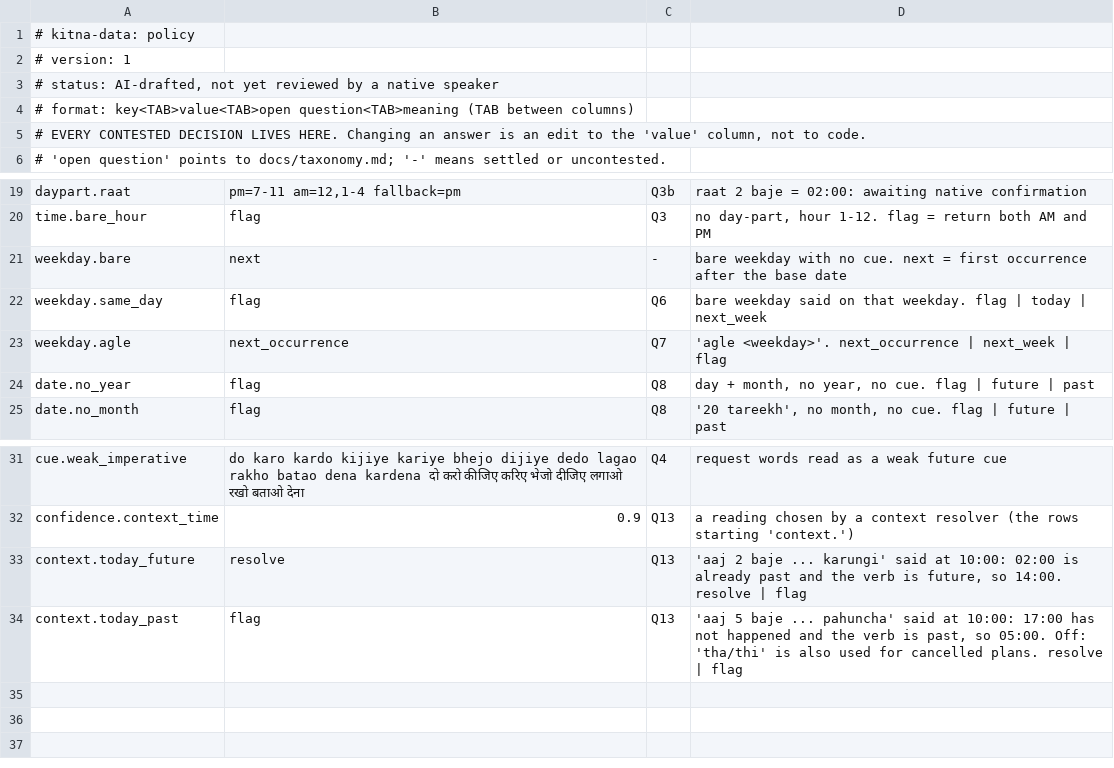
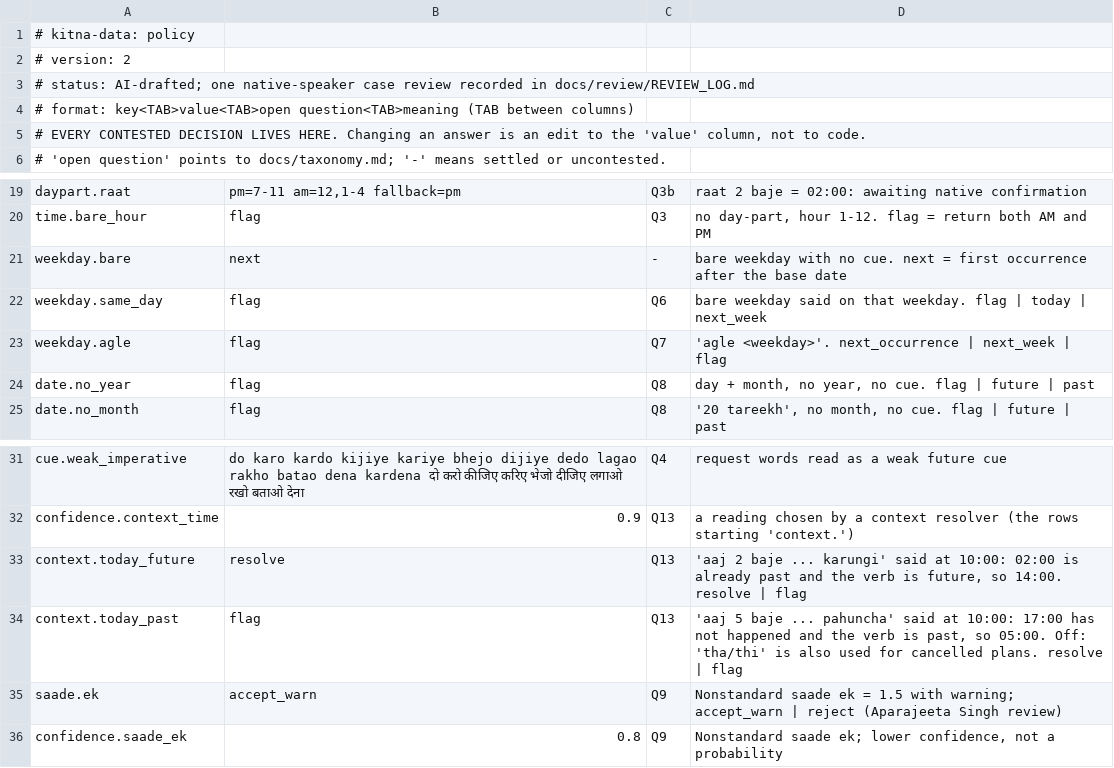
Before and after one commit to Saparajeeta/Kitna, a TSV file: src/kitna/data/policy.tsv, drawn as a sheet; only a part is shown, gaps mark what is left out.

```diff
--- a/src/kitna/data/policy.tsv
+++ b/src/kitna/data/policy.tsv
@@ -1,4 +1,4 @@
 # kitna-data: policy
-# version: 1
-# status: AI-drafted, not yet reviewed by a native speaker
+# version: 2
+# status: AI-drafted; one native-speaker case review recorded in docs/review/REVIEW_LOG.md
 # format: key<TAB>value<TAB>open question<TAB>meaning (TAB between columns)
@@ -22,3 +22,3 @@ weekday.bare	next	-	bare weekday with no cue. next = first occurrence after the
 weekday.same_day	flag	Q6	bare weekday said on that weekday. flag | today | next_week
-weekday.agle	next_occurrence	Q7	'agle <weekday>'. next_occurrence | next_week | flag
+weekday.agle	flag	Q7	'agle <weekday>'. next_occurrence | next_week | flag
 date.no_year	flag	Q8	day + month, no year, no cue. flag | future | past
@@ -34 +34,3 @@ context.today_future	resolve	Q13	'aaj 2 baje ... karungi' said at 10:00: 02:00 i
 context.today_past	flag	Q13	'aaj 5 baje ... pahuncha' said at 10:00: 17:00 has not happened and the verb is past, so 05:00. Off: 'tha/thi' is also used for cancelled plans. resolve | flag
+saade.ek	accept_warn	Q9	Nonstandard saade ek = 1.5 with warning; accept_warn | reject (Aparajeeta Singh review)
+confidence.saade_ek	0.8	Q9	Nonstandard saade ek; lower confidence, not a probability
```
Also changed, not shown: docs/review/phase1_cases_review.csv, 17 other files.
